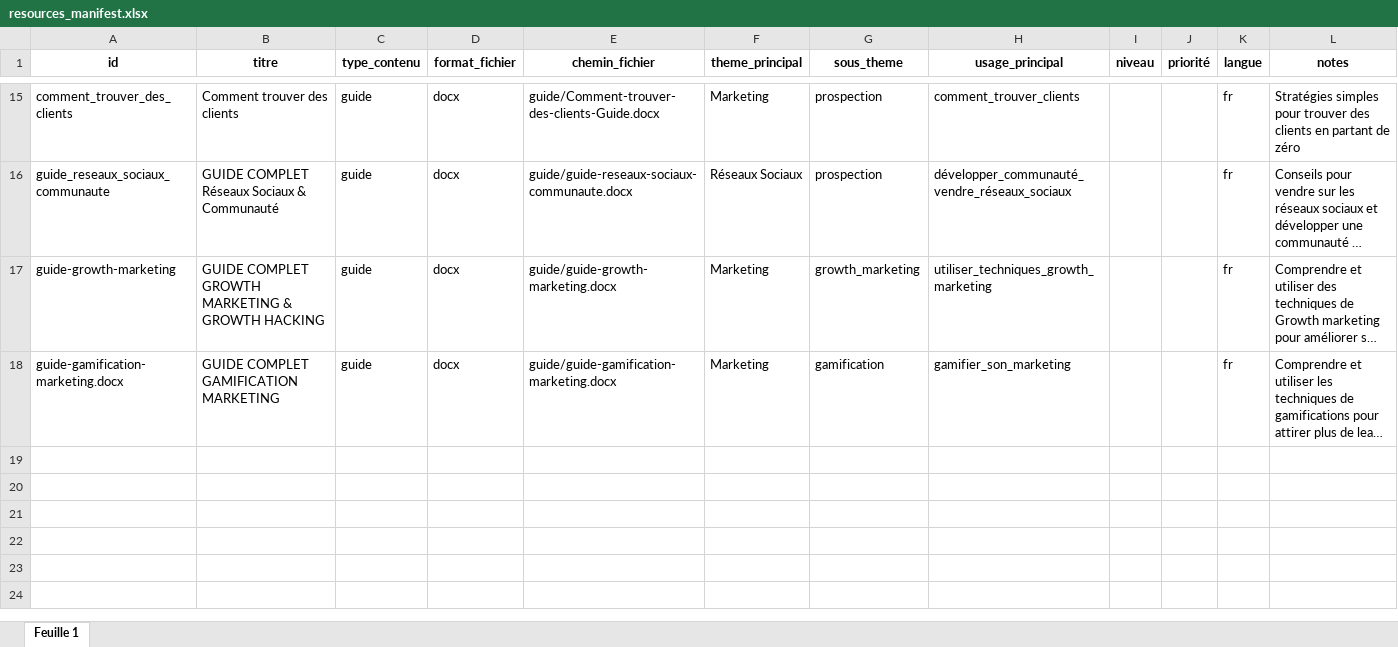
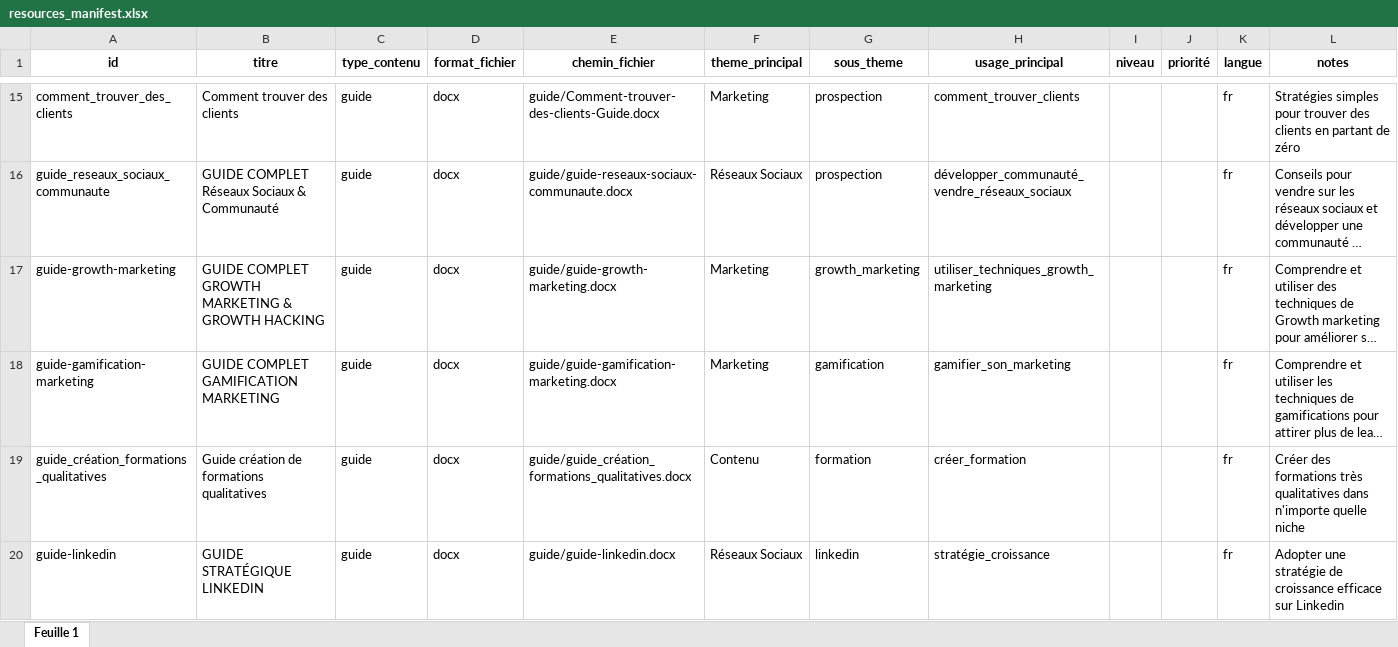
Before and after one commit to BenGOaff/tipote-app, an Excel workbook: tipote-knowledge/manifest/resources_manifest.xlsx, sheet Feuille 1, drawn as a sheet; only a part is shown, gaps mark what is left out; long unchanged cells end in …; values as stored, in another font and other column widths than the file's, no borders; charts and pictures and table styles not drawn; the diff names each change by its address in the sheet, - before the commit and + after, or states it on an @@ line.

Commit message:
new manifest resources

```diff
--- a/tipote-knowledge/manifest/resources_manifest.xlsx (sheet Feuille 1)
+++ b/tipote-knowledge/manifest/resources_manifest.xlsx (sheet Feuille 1)
-A18 (id): guide-gamification-marketing.docx
+A18 (id): guide-gamification-marketing
+row 19: guide_création_formations_qualitatives | Guide création de formations qualitatives | guide | docx | guide/guide_création_formations_qualitatives.docx | Contenu | formation | créer_formation |  |  | fr | Créer des formations très qualitatives dans n'importe quelle niche
+row 20: guide-linkedin | GUIDE STRATÉGIQUE LINKEDIN | guide | docx | guide/guide-linkedin.docx | Réseaux Sociaux | linkedin | stratégie_croissance |  |  | fr | Adopter une stratégie de croissance efficace sur Linkedin
```
Also changed, not shown: 4 other files.
